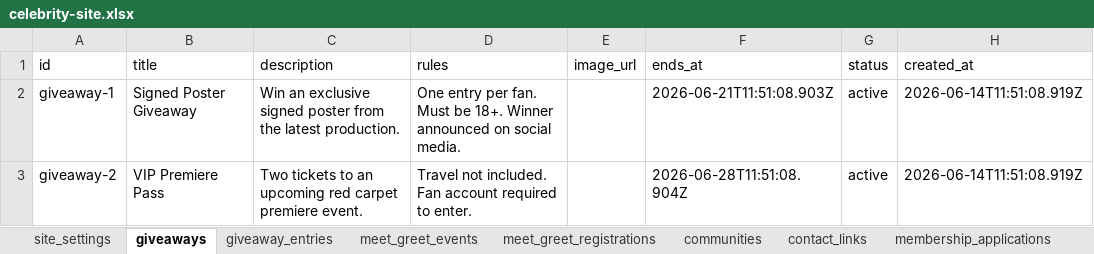
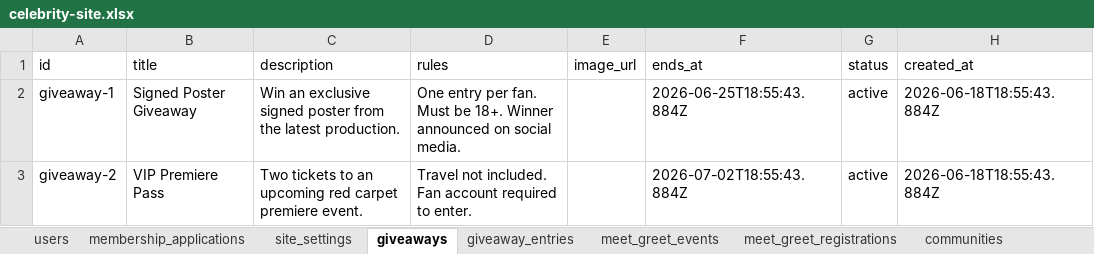
Before and after one commit to MASCOT09/keanureevesofficialfanpage, an Excel workbook: data/celebrity-site.xlsx, sheet giveaways, drawn as a sheet; values as stored, in another font and other column widths than the file's, no borders; the diff names each change by its address in the sheet, - before the commit and + after, or states it on an @@ line.

```diff
--- a/data/celebrity-site.xlsx (sheet giveaways)
+++ b/data/celebrity-site.xlsx (sheet giveaways)
@@ sheet tab order changed: users | membership_applications | site_settings | giveaways | giveaway_entries | meet_greet_events | meet_greet_registrations | communities @@
-F2 (ends_at): 2026-06-21T11:51:08.903Z
+F2 (ends_at): 2026-06-25T18:55:43.884Z
-H2:H3 (created_at): 2026-06-14T11:51:08.919Z
+H2:H3 (created_at): 2026-06-18T18:55:43.884Z
-F3 (ends_at): 2026-06-28T11:51:08.904Z
+F3 (ends_at): 2026-07-02T18:55:43.884Z
```
Also changed, not shown: sheet messages, sheet users, sheet notifications, sheet contact_links, sheet meet_greet_events, sheet communities, 1 more sheet, 24 other files.
